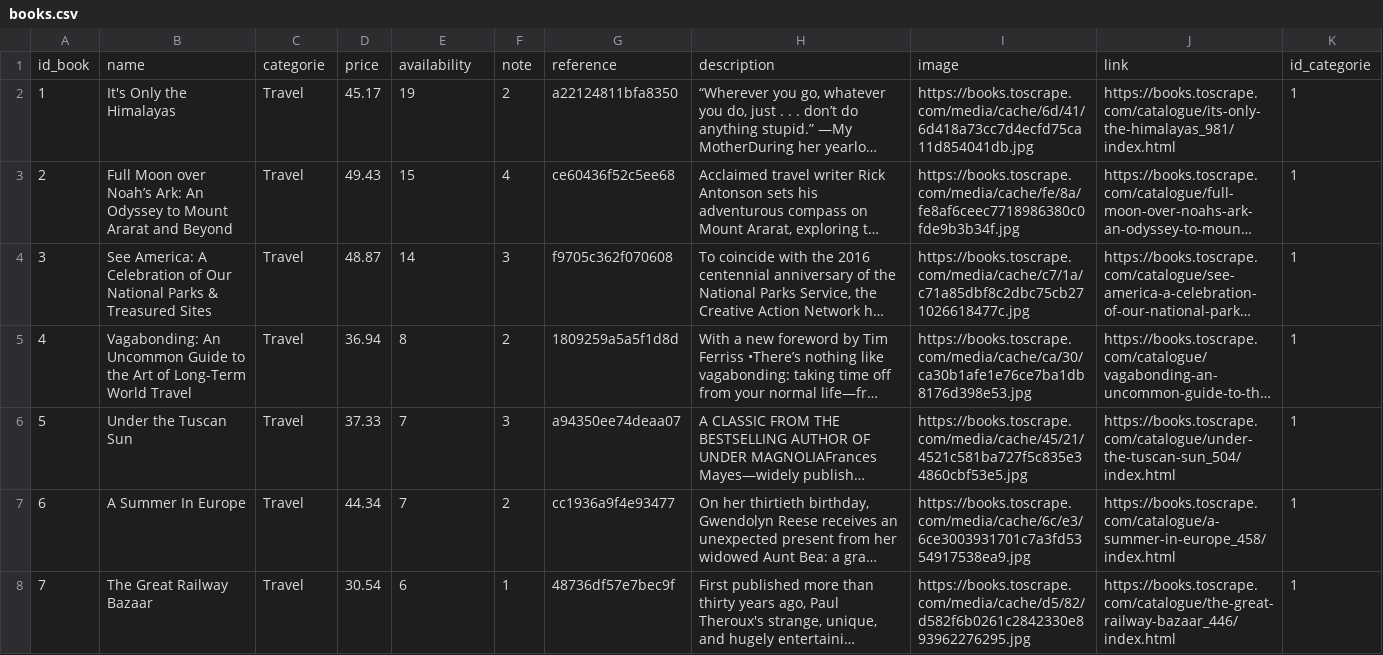
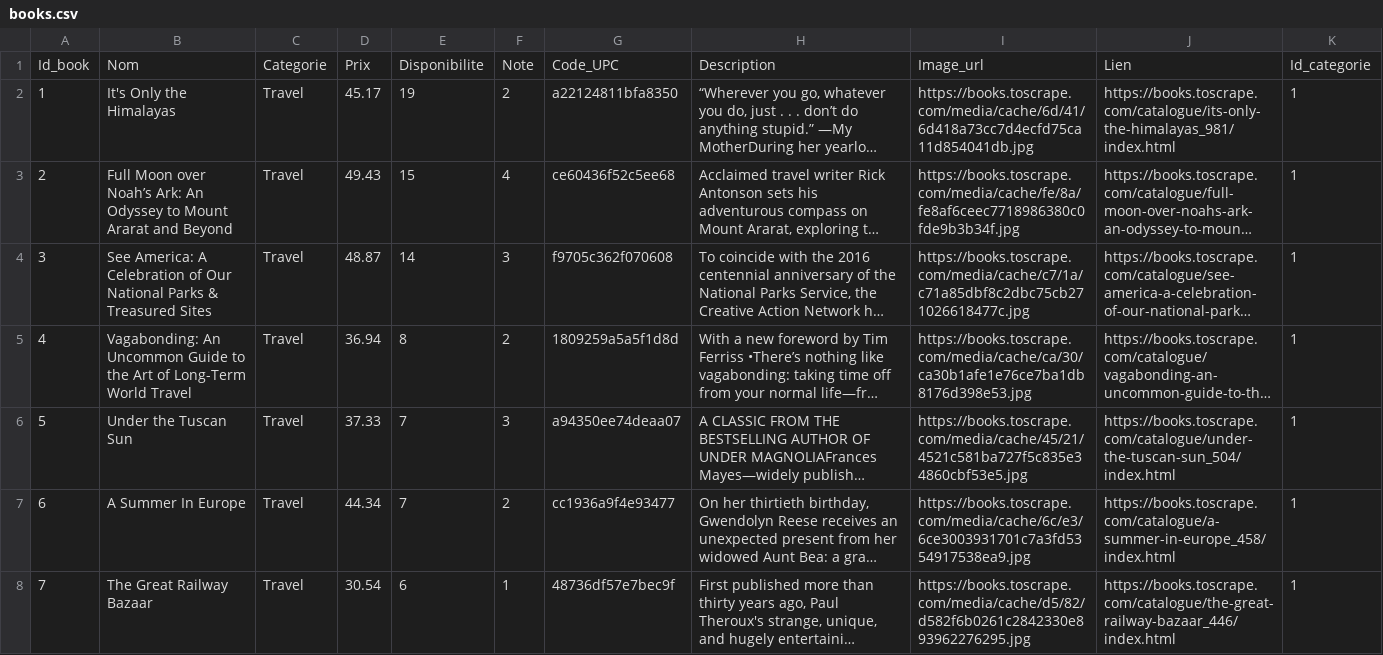
Before and after one commit to bigbong-K/projet_gestion_bibliotheque, a CSV file: data/books.csv, drawn as a sheet; only a part is shown; long unchanged cells end in …; removed rows and columns are numbered as before the commit, all else as after; the diff names each change by its address in the sheet, - before the commit and + after, or states it on an @@ line.

Commit message:
refactor<data> : changement des noms des colonnes des fichiers

```diff
--- a/data/books.csv
+++ b/data/books.csv
-row 1: id_book | name | categorie | price | availability | note | reference | description | image | link | id_categorie
+row 1: Id_book | Nom | Categorie | Prix | Disponibilite | Note | Code_UPC | Description | Image_url | Lien | Id_categorie
```
Also changed, not shown: data/categories.csv.
